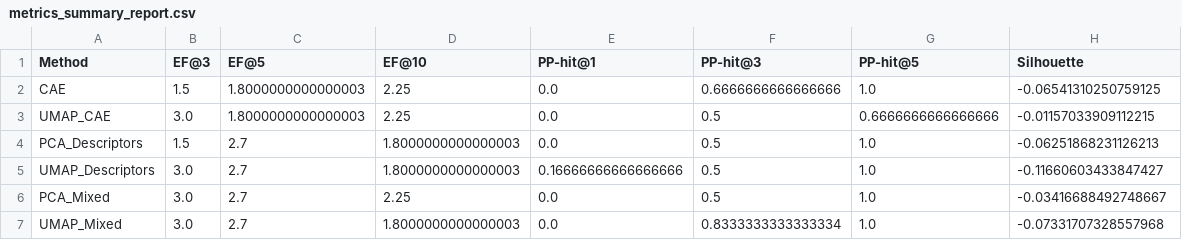
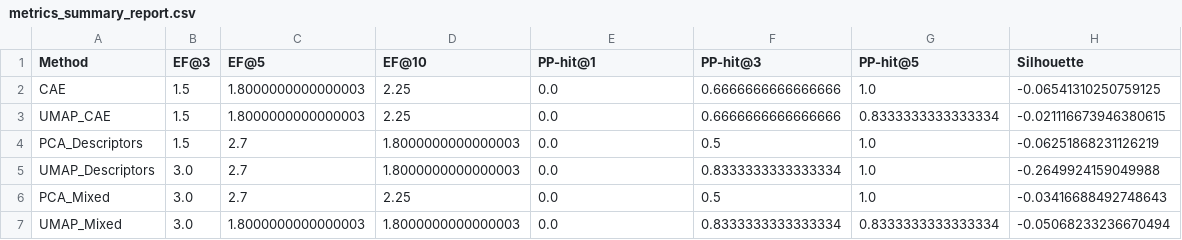
Before and after one commit to Duccioo/CACCA, a CSV file: analysis_results/metrics_summary_report.csv, drawn as a sheet.

```diff
--- a/analysis_results/metrics_summary_report.csv
+++ b/analysis_results/metrics_summary_report.csv
@@ -2,6 +2,6 @@ Method,EF@3,EF@5,EF@10,PP-hit@1,PP-hit@3,PP-hit@5,Silhouette
 CAE,1.5,1.8000000000000003,2.25,0.0,0.6666666666666666,1.0,-0.06541310250759125
-UMAP_CAE,3.0,1.8000000000000003,2.25,0.0,0.5,0.6666666666666666,-0.01157033909112215
-PCA_Descriptors,1.5,2.7,1.8000000000000003,0.0,0.5,1.0,-0.06251868231126213
-UMAP_Descriptors,3.0,2.7,1.8000000000000003,0.16666666666666666,0.5,1.0,-0.11660603433847427
-PCA_Mixed,3.0,2.7,2.25,0.0,0.5,1.0,-0.03416688492748667
-UMAP_Mixed,3.0,2.7,1.8000000000000003,0.0,0.8333333333333334,1.0,-0.07331707328557968
+UMAP_CAE,1.5,1.8000000000000003,2.25,0.0,0.6666666666666666,0.8333333333333334,-0.021116673946380615
+PCA_Descriptors,1.5,2.7,1.8000000000000003,0.0,0.5,1.0,-0.06251868231126219
+UMAP_Descriptors,3.0,2.7,1.8000000000000003,0.0,0.8333333333333334,1.0,-0.2649924159049988
+PCA_Mixed,3.0,2.7,2.25,0.0,0.5,1.0,-0.03416688492748643
+UMAP_Mixed,3.0,1.8000000000000003,1.8000000000000003,0.0,0.8333333333333334,0.8333333333333334,-0.05068233236670494
```
Also changed, not shown: analysis_results/embeddings_PCA_Mixed.csv, analysis_results/embeddings_UMAP_CAE.csv, 21 other files.
